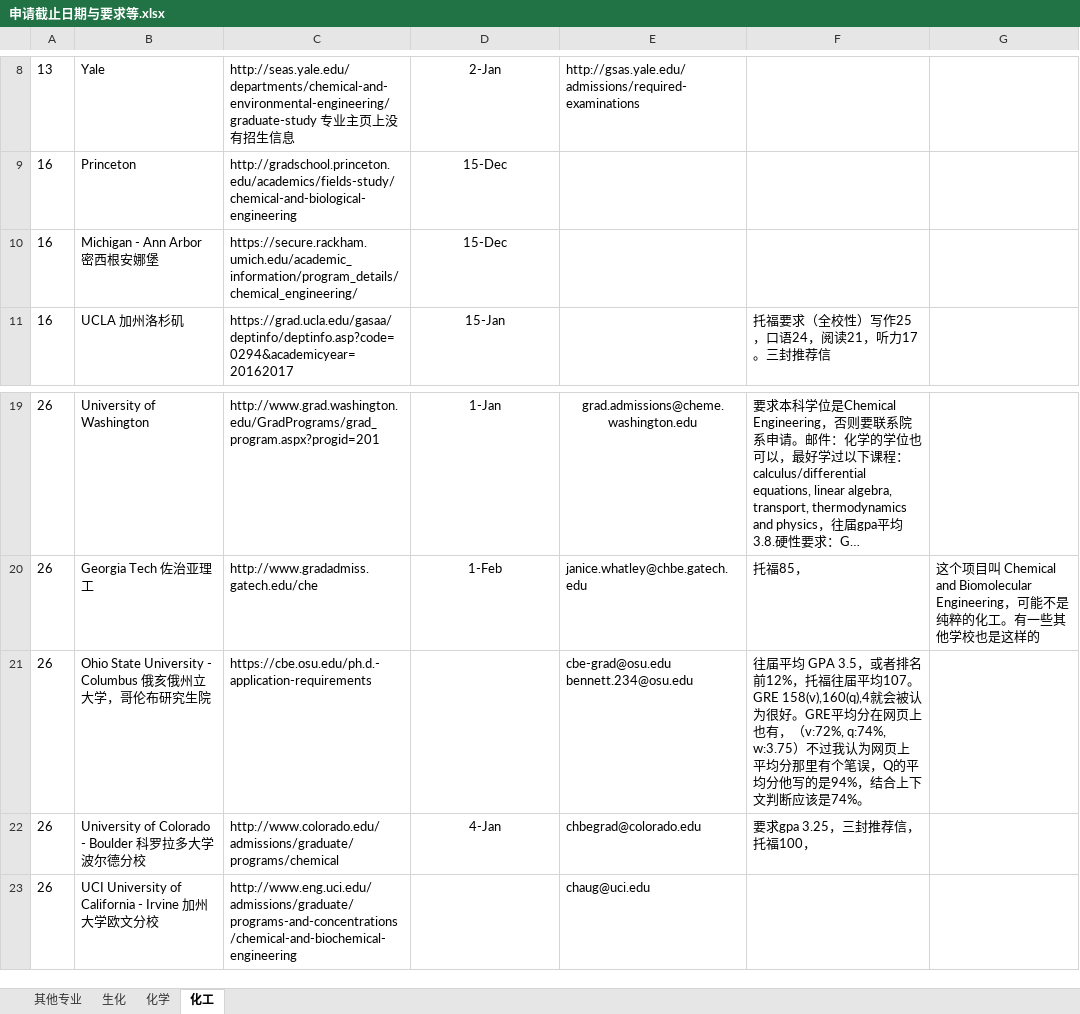
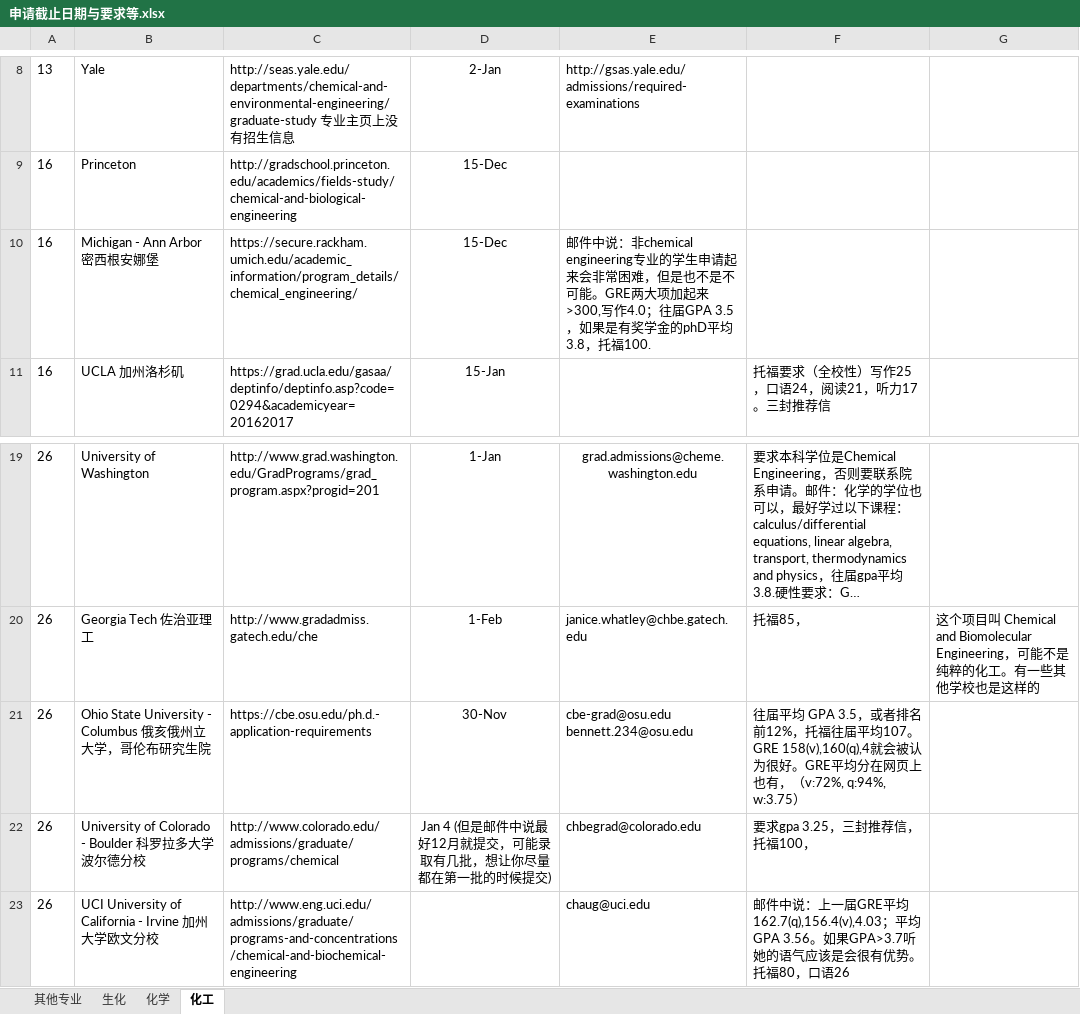
Before and after one commit to LiuRuiQi/2015-Application-of-US-Chemistry-Grad-Schools, an Excel workbook: 申请截止日期与要求等.xlsx, sheet 化工, drawn as a sheet; only a part is shown, gaps mark what is left out; long unchanged cells end in …; values as stored, in another font and other column widths than the file's, no borders; conditional formats not drawn; the diff names each change by its address in the sheet, - before the commit and + after, or states it on an @@ line.

```diff
--- a/申请截止日期与要求等.xlsx (sheet 化工)
+++ b/申请截止日期与要求等.xlsx (sheet 化工)
-E10: (empty)
+E10: 邮件中说：非chemical engineering专业的学生申请起来会非常困难，但是也不是不可能。GRE两大项加起来>300,写作4.0；往届GPA 3.5，如果是有奖学金的phD平均3.8，托福100.
-D21: (empty)
+D21: 30-Nov
-F21: …有，（v:72%, q:74%, w:3.75）不过我认为网页上平均分那里有个笔误，Q的平均分他写的是94%，结合上下文判断应该是74%。
+F21: …有，（v:72%, q:94%, w:3.75）
-D22: 4-Jan
+D22: Jan 4 (但是邮件中说最好12月就提交，可能录取有几批，想让你尽量都在第一批的时候提交)
-F23: (empty)
+F23: 邮件中说：上一届GRE平均162.7(q),156.4(v),4.03；平均GPA 3.56。如果GPA>3.7听她的语气应该是会很有优势。托福80，口语26
```
Also changed, not shown: sheet 化学, sheet 其他专业, 1 other file.
